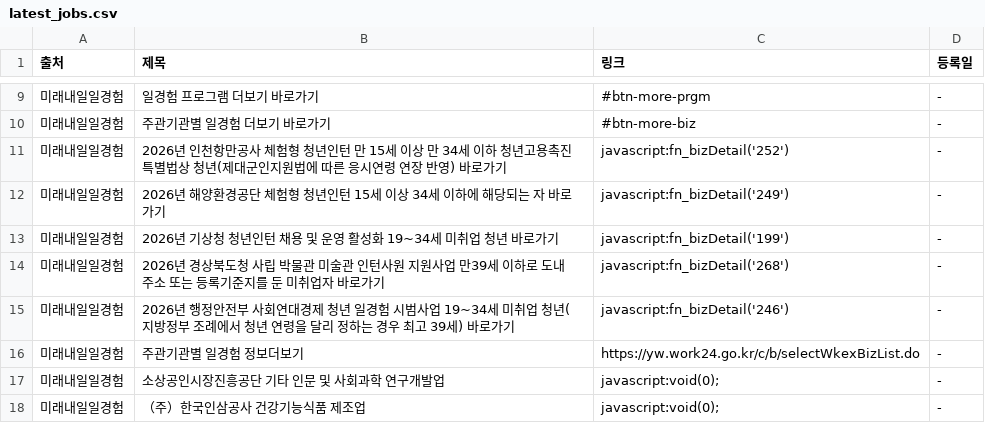
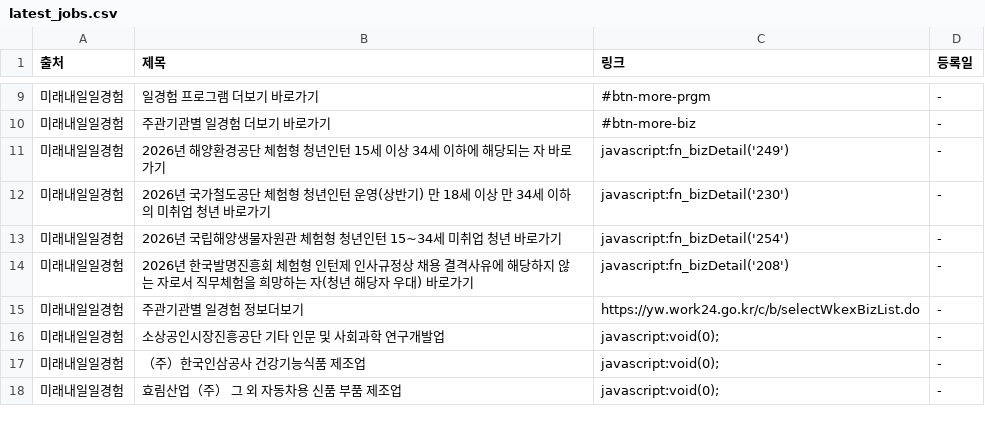
Before and after one commit to Diesel-Hun/job-activity-scraper, a CSV file: latest_jobs.csv, drawn as a sheet; only a part is shown, gaps mark what is left out; the shorter side is filled out with more unchanged rows.

```diff
--- a/latest_jobs.csv
+++ b/latest_jobs.csv
@@ -10,7 +10,6 @@
 미래내일일경험,주관기관별 일경험 더보기 바로가기,#btn-more-biz,-
-미래내일일경험,2026년 인천항만공사 체험형 청년인턴 만 15세 이상 만 34세 이하 청년고용촉진특별법상 청년(제대군인지원법에 따른 응시연령 연장 반영) 바로가기,javascript:fn_bizDetail('252'),-
 미래내일일경험,2026년 해양환경공단 체험형 청년인턴 15세 이상 34세 이하에 해당되는 자 바로가기,javascript:fn_bizDetail('249'),-
-미래내일일경험,2026년 기상청 청년인턴 채용 및 운영 활성화 19~34세 미취업 청년 바로가기,javascript:fn_bizDetail('199'),-
-미래내일일경험,2026년 경상북도청 사립 박물관 미술관 인턴사원 지원사업 만39세 이하로 도내 주소 또는 등록기준지를 둔 미취업자 바로가기,javascript:fn_bizDetail('268'),-
-미래내일일경험,2026년 행정안전부 사회연대경제 청년 일경험 시범사업 19~34세 미취업 청년(지방정부 조례에서 청년 연령을 달리 정하는 경우 최고 39세) 바로가기,javascript:fn_bizDetail('246'),-
+미래내일일경험,2026년 국가철도공단 체험형 청년인턴 운영(상반기) 만 18세 이상 만 34세 이하의 미취업 청년 바로가기,javascript:fn_bizDetail('230'),-
+미래내일일경험,2026년 국립해양생물자원관 체험형 청년인턴 15~34세 미취업 청년 바로가기,javascript:fn_bizDetail('254'),-
+미래내일일경험,2026년 한국발명진흥회 체험형 인턴제 인사규정상 채용 결격사유에 해당하지 않는 자로서 직무체험을 희망하는 자(청년 해당자 우대) 바로가기,javascript:fn_bizDetail('208'),-
 미래내일일경험,주관기관별 일경험 정보더보기,https://yw.work24.go.kr/c/b/selectWkexBizList.do,-
```
Also changed, not shown: 1 other file.
